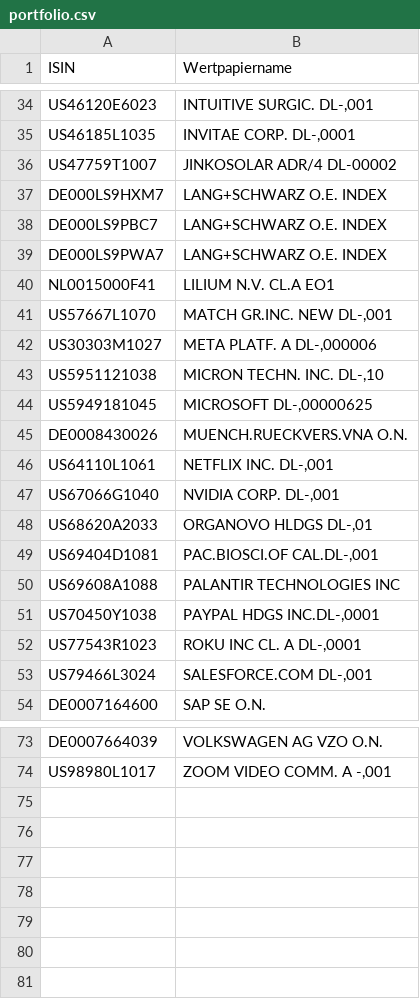
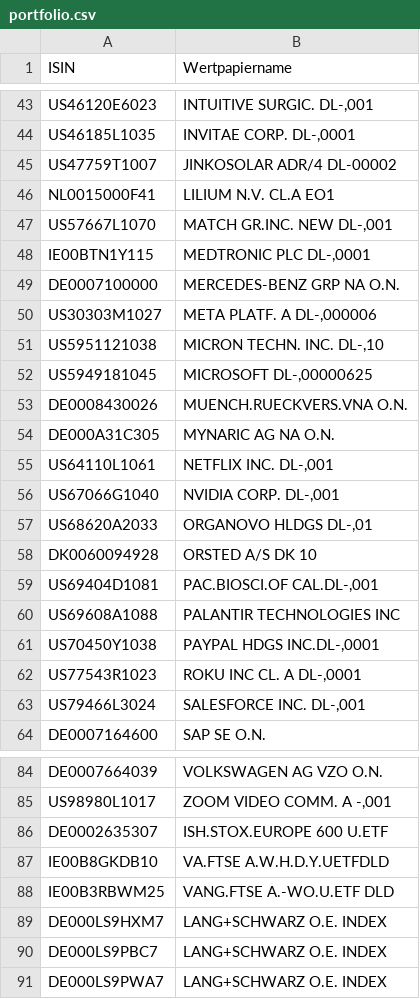
Before and after one commit to jakobreinhardt/portfolio_assistant, a CSV file: data/portfolio.csv, drawn as a sheet; only a part is shown, gaps mark what is left out; the diff covers the shown part only.

```diff
--- a/data/portfolio.csv
+++ b/data/portfolio.csv
@@ -36,7 +45,6 @@ US46185L1035;INVITAE CORP.    DL-,0001
 US47759T1007;JINKOSOLAR ADR/4 DL-00002
-DE000LS9HXM7;LANG+SCHWARZ O.E. INDEX
-DE000LS9PBC7;LANG+SCHWARZ O.E. INDEX
-DE000LS9PWA7;LANG+SCHWARZ O.E. INDEX
 NL0015000F41;LILIUM N.V.  CL.A     EO1
 US57667L1070;MATCH GR.INC. NEW DL-,001
+IE00BTN1Y115;MEDTRONIC PLC    DL-,0001
+DE0007100000;MERCEDES-BENZ GRP NA O.N.
 US30303M1027;META PLATF.  A DL-,000006
@@ -45,2 +53,3 @@ US5949181045;MICROSOFT    DL-,00000625
 DE0008430026;MUENCH.RUECKVERS.VNA O.N.
+DE000A31C305;MYNARIC AG  NA O.N.
 US64110L1061;NETFLIX INC.      DL-,001
@@ -48,2 +57,3 @@ US67066G1040;NVIDIA CORP.      DL-,001
 US68620A2033;ORGANOVO HLDGS     DL-,01
+DK0060094928;ORSTED A/S          DK 10
 US69404D1081;PAC.BIOSCI.OF CAL.DL-,001
@@ -52,3 +62,3 @@ US70450Y1038;PAYPAL HDGS INC.DL-,0001
 US77543R1023;ROKU INC   CL. A DL-,0001
-US79466L3024;SALESFORCE.COM    DL-,001
+US79466L3024;SALESFORCE INC.   DL-,001
 DE0007164600;SAP SE O.N.
@@ -74 +85,7 @@ DE0007664039;VOLKSWAGEN AG VZO O.N.
 US98980L1017;ZOOM VIDEO COMM. A -,001
+DE0002635307;ISH.STOX.EUROPE 600 U.ETF
+IE00B8GKDB10;VA.FTSE A.W.H.D.Y.UETFDLD
+IE00B3RBWM25;VANG.FTSE A.-WO.U.ETF DLD
+DE000LS9HXM7;LANG+SCHWARZ O.E. INDEX
+DE000LS9PBC7;LANG+SCHWARZ O.E. INDEX
+DE000LS9PWA7;LANG+SCHWARZ O.E. INDEX
```
Also changed, not shown: 12 added rows and 2 removed rows elsewhere in this file, data/portfolio_with_ticker.csv, 29 other files.
